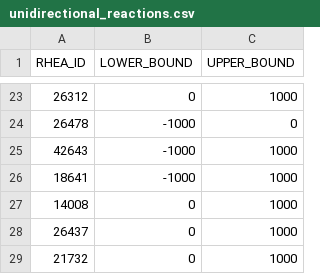
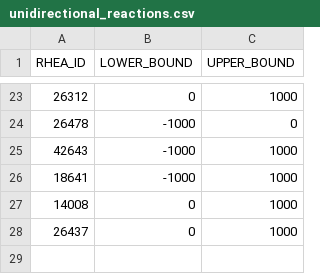
Before and after one commit to HettieC/StaphylococcusAureus, a CSV file: data/model/unidirectional_reactions.csv, drawn as a sheet; only a part is shown, gaps mark what is left out; the diff names each change by its address in the sheet, - before the commit and + after, or states it on an @@ line.

```diff
--- a/data/model/unidirectional_reactions.csv
+++ b/data/model/unidirectional_reactions.csv
-row 29: 21732 | 0 | 1000
```
Also changed, not shown: 4 other files.
